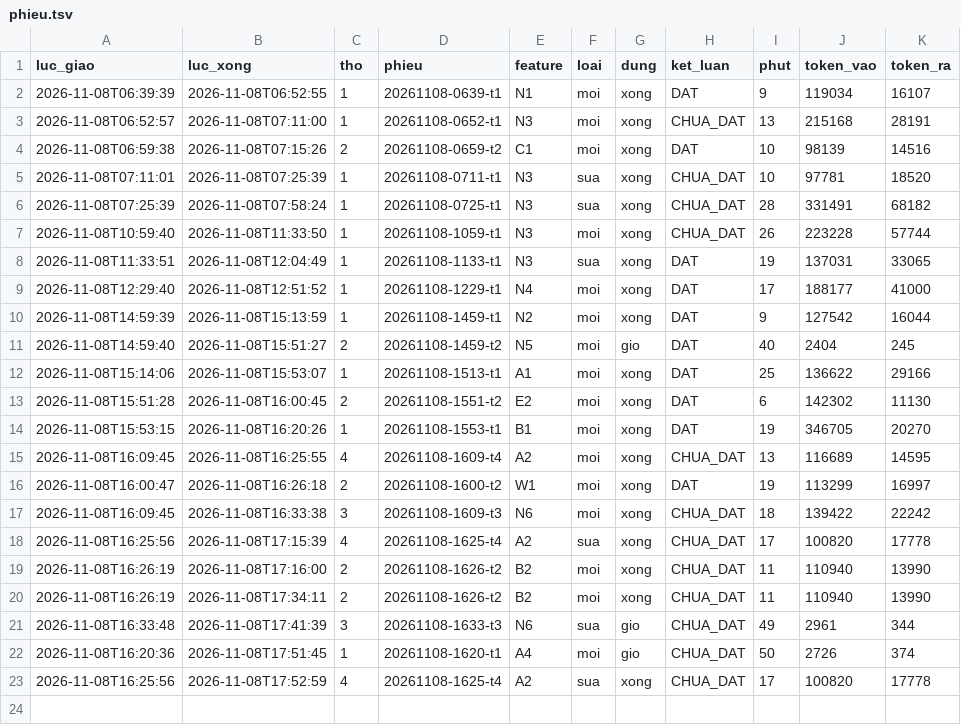
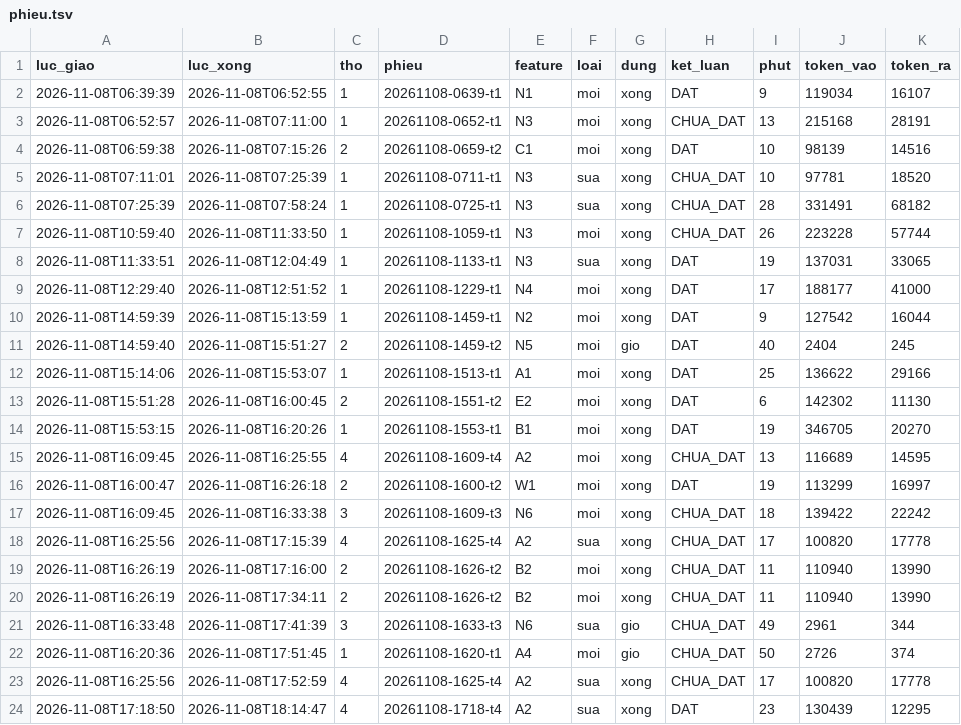
Before and after one commit to fyzdfyzd/linhx-engine, a TSV file: .canh/phieu.tsv, drawn as a sheet.

Commit message:
canh: trạng thái thợ engine 2026-11-08 18:32

```diff
--- a/.canh/phieu.tsv
+++ b/.canh/phieu.tsv
@@ -23 +23,2 @@
 2026-11-08T16:25:56	2026-11-08T17:52:59	4	20261108-1625-t4	A2	sua	xong	CHUA_DAT	17	100820	17778
+2026-11-08T17:18:50	2026-11-08T18:14:47	4	20261108-1718-t4	A2	sua	xong	DAT	23	130439	12295
```
Also changed, not shown: 2 other files.
